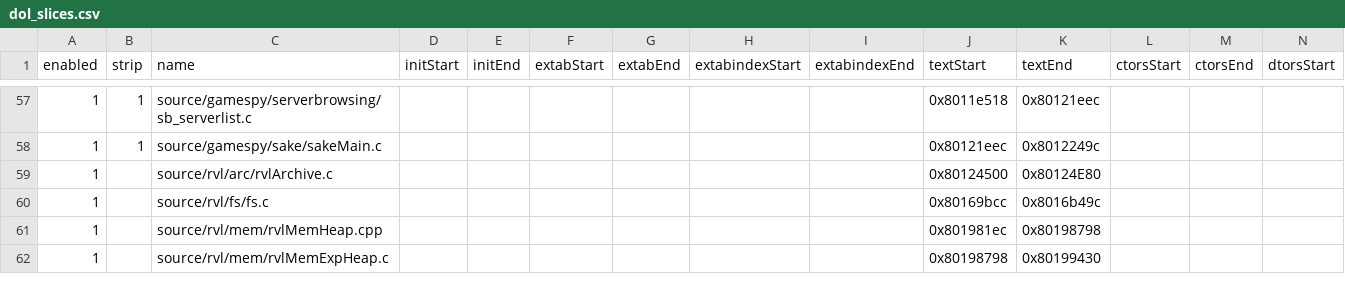
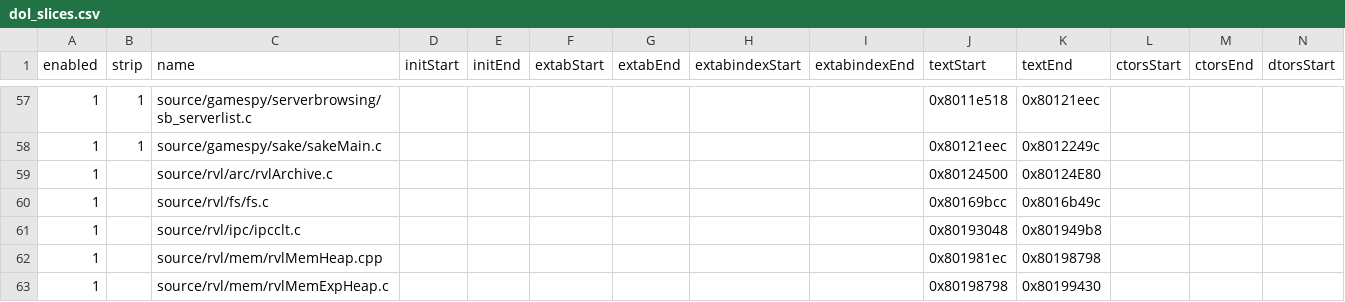
Before and after one commit to riidefi/mkw, a CSV file: pack/dol_slices.csv, drawn as a sheet; only a part is shown, gaps mark what is left out; rows hold the shown columns only; the diff names each change by its address in the sheet, - before the commit and + after, or states it on an @@ line.

Commit message:
Splitting: RVL/IPC/ipcclt.c

```diff
--- a/pack/dol_slices.csv
+++ b/pack/dol_slices.csv
+row 61: 1 |  | source/rvl/ipc/ipcclt.c |  |  |  |  |  |  | 0x80193048 | 0x801949b8
```
Also changed, not shown: 10 other files.
